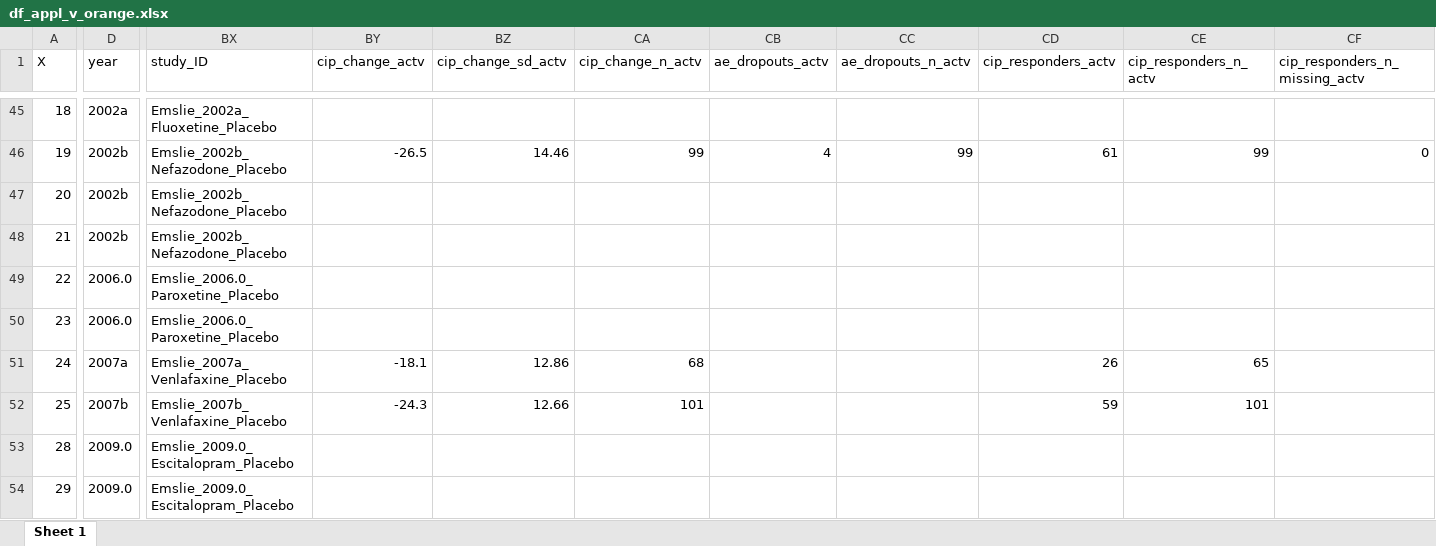
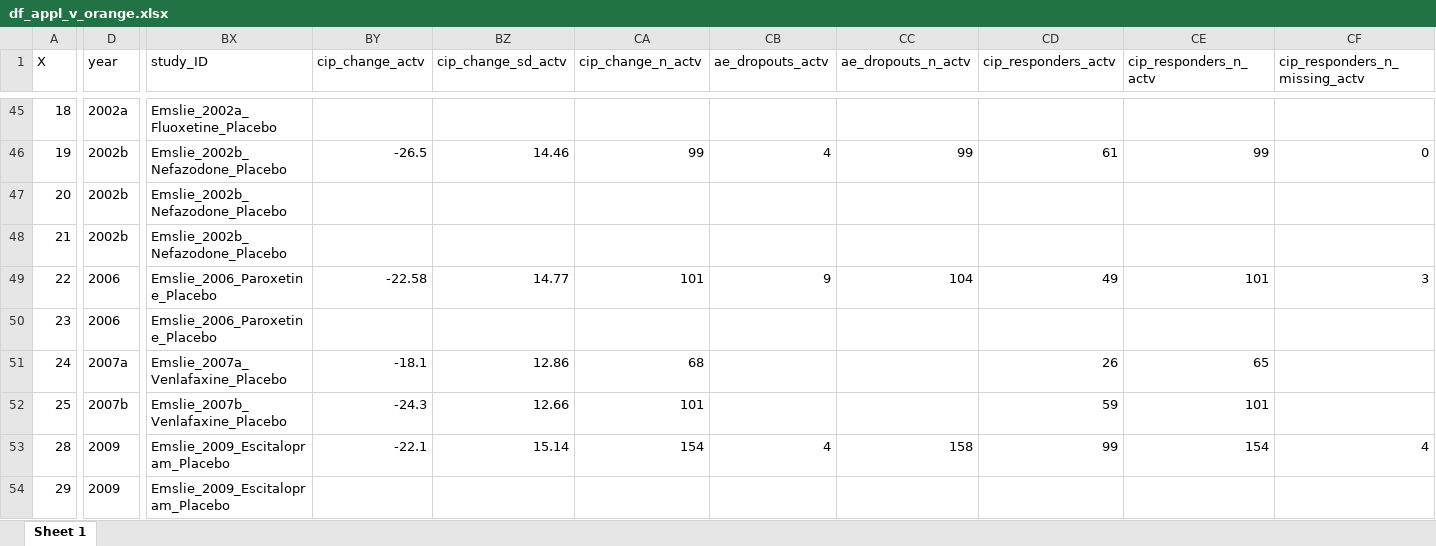
Before and after one commit to transatlantic-comppsych/apples_oranges, an Excel workbook: df_appl_v_orange.xlsx, sheet Sheet 1, drawn as a sheet; only a part is shown, gaps mark what is left out; values as stored, in another font and other column widths than the file's, no borders; the diff covers the shown part only; the diff names each change by its address in the sheet, - before the commit and + after, or states it on an @@ line.

```diff
--- a/df_appl_v_orange.xlsx (sheet Sheet 1)
+++ b/df_appl_v_orange.xlsx (sheet Sheet 1)
-D49:D50 (year): 2006.0
+D49:D50 (year): 2006
-BX49:BX50 (study_ID): Emslie_2006.0_Paroxetine_Placebo
+BX49:BX50 (study_ID): Emslie_2006_Paroxetine_Placebo
-BY49 (cip_change_actv): (empty)
+BY49 (cip_change_actv): -22.58
-BZ49 (cip_change_sd_actv): (empty)
+BZ49 (cip_change_sd_actv): 14.77
-CA49 (cip_change_n_actv): (empty)
+CA49 (cip_change_n_actv): 101
-CB49 (ae_dropouts_actv): (empty)
+CB49 (ae_dropouts_actv): 9
-CC49 (ae_dropouts_n_actv): (empty)
+CC49 (ae_dropouts_n_actv): 104
-CD49 (cip_responders_actv): (empty)
+CD49 (cip_responders_actv): 49
-CE49 (cip_responders_n_actv): (empty)
+CE49 (cip_responders_n_actv): 101
-CF49 (cip_responders_n_missing_actv): (empty)
+CF49 (cip_responders_n_missing_actv): 3
-D53:D54 (year): 2009.0
+D53:D54 (year): 2009
-BX53:BX54 (study_ID): Emslie_2009.0_Escitalopram_Placebo
+BX53:BX54 (study_ID): Emslie_2009_Escitalopram_Placebo
-BY53 (cip_change_actv): (empty)
+BY53 (cip_change_actv): -22.1
-BZ53 (cip_change_sd_actv): (empty)
+BZ53 (cip_change_sd_actv): 15.14
-CA53 (cip_change_n_actv): (empty)
+CA53 (cip_change_n_actv): 154
-CB53 (ae_dropouts_actv): (empty)
+CB53 (ae_dropouts_actv): 4
-CC53 (ae_dropouts_n_actv): (empty)
+CC53 (ae_dropouts_n_actv): 158
-CD53 (cip_responders_actv): (empty)
+CD53 (cip_responders_actv): 99
-CE53 (cip_responders_n_actv): (empty)
+CE53 (cip_responders_n_actv): 154
-CF53 (cip_responders_n_missing_actv): (empty)
+CF53 (cip_responders_n_missing_actv): 4
```
Also changed, not shown: 626 edited cells elsewhere in this sheet, columns_with_missing_values.xlsx, new_columns_with_missing_values.xlsx, 5 other files.
